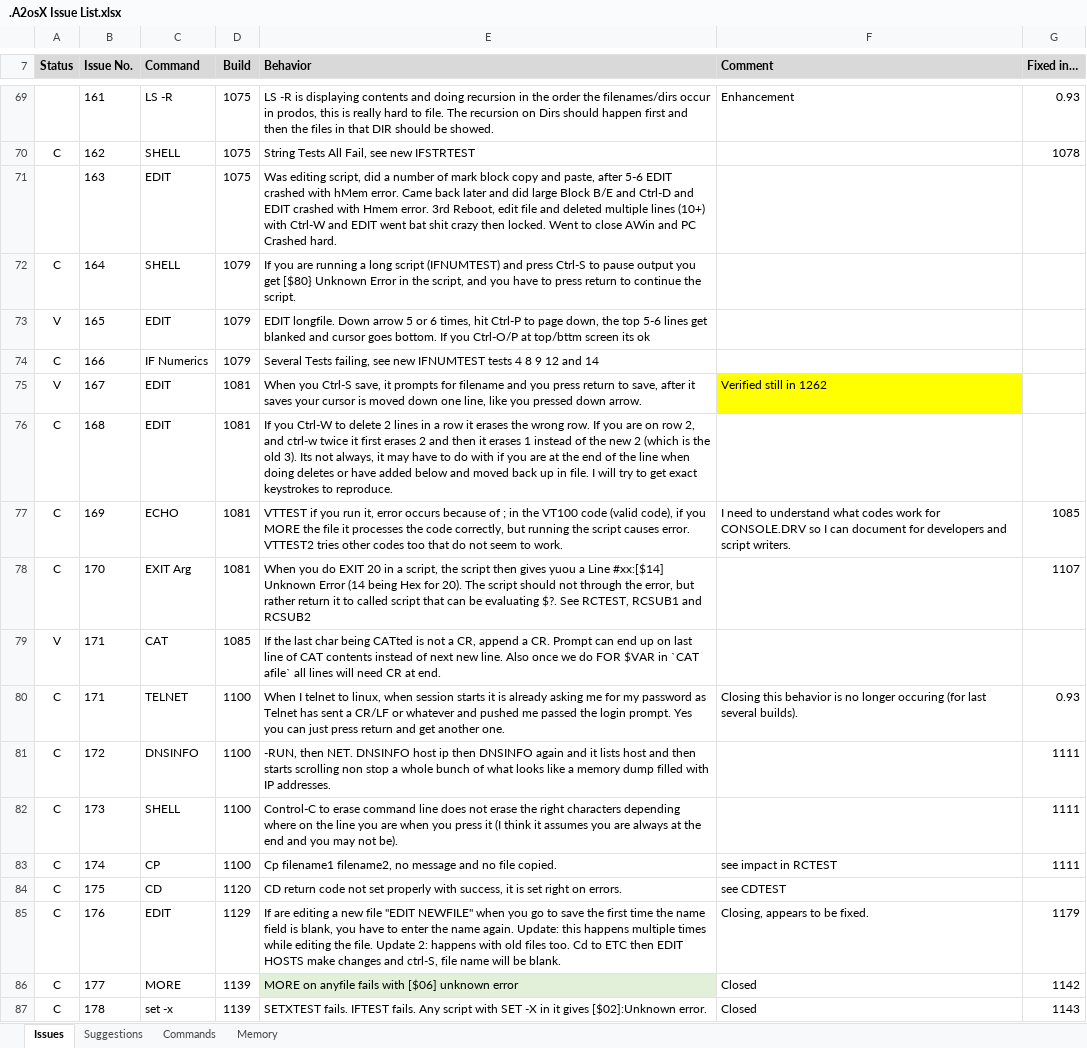
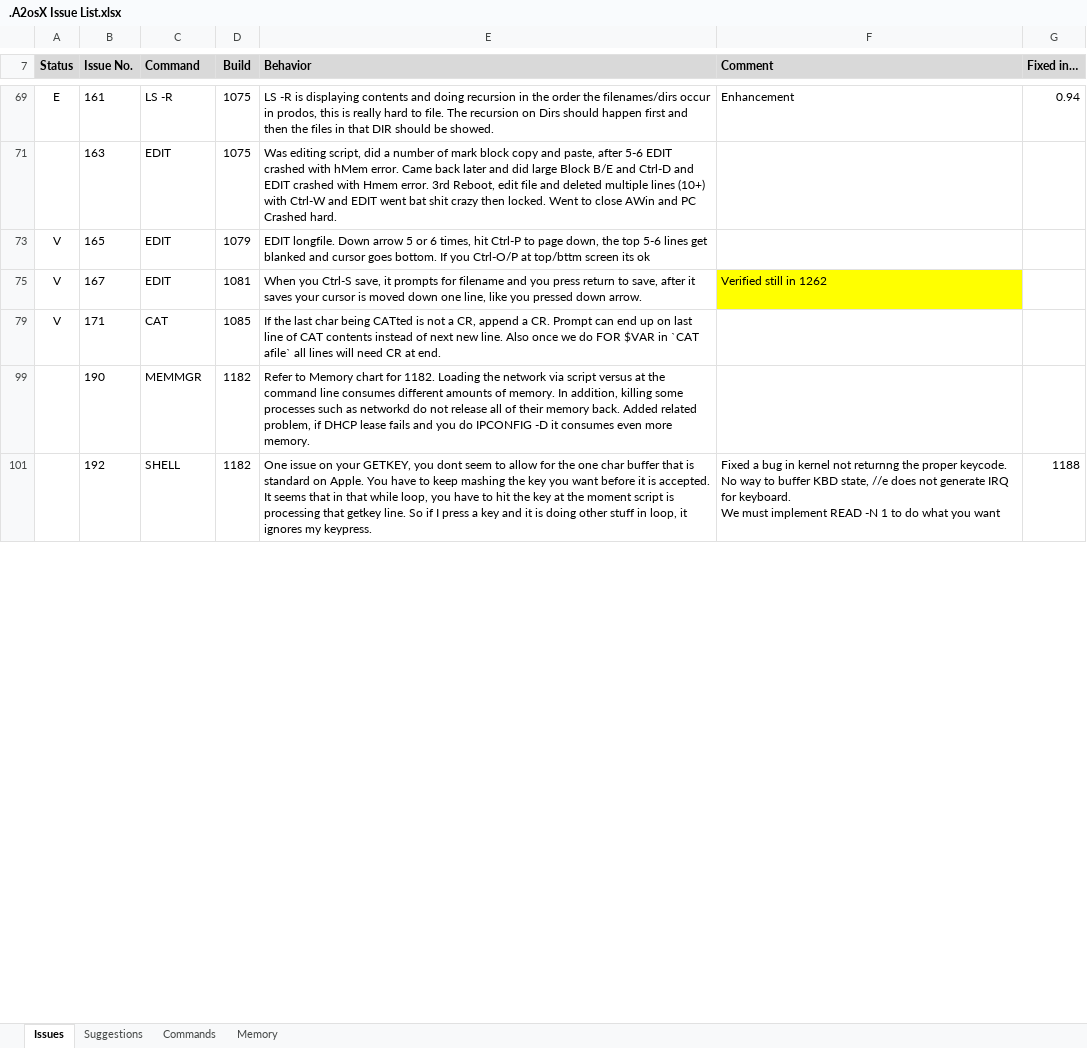
Before and after one commit to A2osX/A2osX, an Excel workbook: .A2osX Issue List.xlsx, sheet Issues, drawn as a sheet; only a part is shown, gaps mark what is left out; the shorter side is filled out with more unchanged rows; values as stored, in another font and other column widths than the file's, no borders; removed rows and columns are numbered as before the commit, all else as after; the diff covers the shown part only; the diff names each change by its address in the sheet, - before the commit and + after, or states it on an @@ line.

Commit message:
New ECHO issue plus closed other issues.

```diff
--- a/.A2osX Issue List.xlsx (sheet Issues)
+++ b/.A2osX Issue List.xlsx (sheet Issues)
-A69 (Status): (empty)
+A69 (Status): E
-G69 (Fixed in…): 0.93
+G69 (Fixed in…): 0.94
@@ row 70 hidden: C | 162 | SHELL | 1075 | String Tests All Fail, see new IFSTRTEST |  | 1078 @@
@@ row 72 hidden: C | 164 | SHELL | 1079 | If you are running a long script (IFNUMTEST) and press Ctrl-S to pause output you get [$80} Unknown Error in the script, and you have to press return to continue the script. @@
@@ row 74 hidden: C | 166 | IF Numerics | 1079 | Several Tests failing, see new IFNUMTEST tests 4 8 9 12 and 14 @@
@@ row 76 hidden: C | 168 | EDIT | 1081 | If you Ctrl-W to delete 2 lines in a row it erases the wrong row. If you are on row 2, and ctrl-w twice it first erases 2 and then it erases 1 instead of the new 2 (which is the old 3). Its not always, it may have to do with if you are at the end of the line when doing deletes or have added below and moved back up in file. I will try to get exact keystrokes to reproduce. @@
@@ row 77 hidden: C | 169 | ECHO | 1081 | VTTEST if you run it, error occurs because of ; in the VT100 code (valid code), if you MORE the file it processes the code correctly, but running the script causes error. VTTEST2 tries other codes too that do not seem to work. | I need to understand what codes work for CONSOLE.DRV so I can document for developers and script writers. | 1085 @@
@@ row 78 hidden: C | 170 | EXIT Arg | 1081 | When you do EXIT 20 in a script, the script then gives yuou a Line #xx:[$14] Unknown Error (14 being Hex for 20). The script should not through the error, but rather return it to called script that can be evaluating $?. See RCTEST, RCSUB1 and RCSUB2 |  | 1107 @@
@@ row 80 hidden: C | 171 | TELNET | 1100 | When I telnet to linux, when session starts it is already asking me for my password as Telnet has sent a CR/LF or whatever and pushed me passed the login prompt. Yes you can just press return and get another one. | Closing this behavior is no longer occuring (for last several builds). | 0.93 @@
@@ row 81 hidden: C | 172 | DNSINFO | 1100 | -RUN, then NET. DNSINFO host ip then DNSINFO again and it lists host and then starts scrolling non stop a whole bunch of what looks like a memory dump filled with IP addresses. |  | 1111 @@
@@ row 82 hidden: C | 173 | SHELL | 1100 | Control-C to erase command line does not erase the right characters depending where on the line you are when you press it (I think it assumes you are always at the end and you may not be). |  | 1111 @@
@@ row 83 hidden: C | 174 | CP | 1100 | Cp filename1 filename2, no message and no file copied. | see impact in RCTEST | 1111 @@
@@ row 84 hidden: C | 175 | CD | 1120 | CD return code not set properly with success, it is set right on errors. | see CDTEST @@
@@ row 85 hidden: C | 176 | EDIT | 1129 | If are editing a new file "EDIT NEWFILE" when you go to save the first time the name field is blank, you have to enter the name again. Update: this happens multiple times while editing the file. Update 2: happens with old files too. Cd to ETC then EDIT HOSTS make changes and ctrl-S, file name will be blank. | Closing, appears to be fixed. | 1179 @@
@@ row 86 hidden: C | 177 | MORE | 1139 | MORE on anyfile fails with [$06] unknown error | Closed | 1142 @@
@@ row 87 hidden: C | 178 | set -x | 1139 | SETXTEST fails. IFTEST fails. Any script with SET -X in it gives [$02]:Unknown error. | Closed | 1143 @@
```
Also changed, not shown: 4 added rows, 8 removed rows, 74 hidden or unhidden rows and 2 edited cells elsewhere in this sheet, hidden cells.
